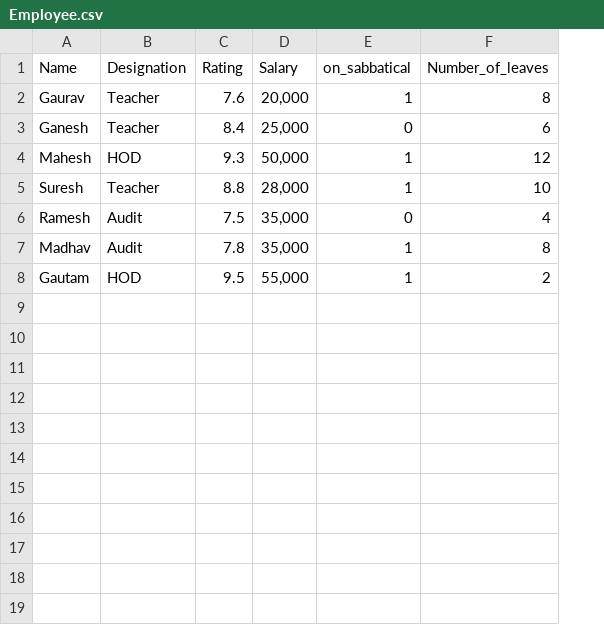
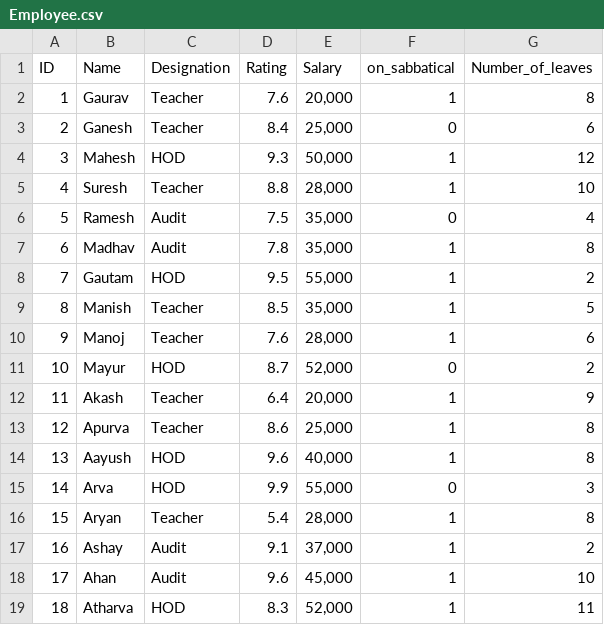
Before and after one commit to IndiaCFG3/team-73, a CSV file: datasets/Employee.csv, drawn as a sheet; the diff names each change by its address in the sheet, - before the commit and + after, or states it on an @@ line.

```diff
--- a/datasets/Employee.csv
+++ b/datasets/Employee.csv
+column A (ID), rows 2-8: 1 | 2 | 3 | 4 | 5 | 6 | 7
+row 9: 8 | Manish | Teacher | 8.5 | 35,000 | 1 | 5
+row 10: 9 | Manoj | Teacher | 7.6 | 28,000 | 1 | 6
+row 11: 10 | Mayur | HOD | 8.7 | 52,000 | 0 | 2
+row 12: 11 | Akash | Teacher | 6.4 | 20,000 | 1 | 9
+row 13: 12 | Apurva | Teacher | 8.6 | 25,000 | 1 | 8
+row 14: 13 | Aayush | HOD | 9.6 | 40,000 | 1 | 8
+row 15: 14 | Arva | HOD | 9.9 | 55,000 | 0 | 3
+row 16: 15 | Aryan | Teacher | 5.4 | 28,000 | 1 | 8
+row 17: 16 | Ashay | Audit | 9.1 | 37,000 | 1 | 2
+row 18: 17 | Ahan | Audit | 9.6 | 45,000 | 1 | 10
+row 19: 18 | Atharva | HOD | 8.3 | 52,000 | 1 | 11
```
Also changed, not shown: datasets/Center.csv.
